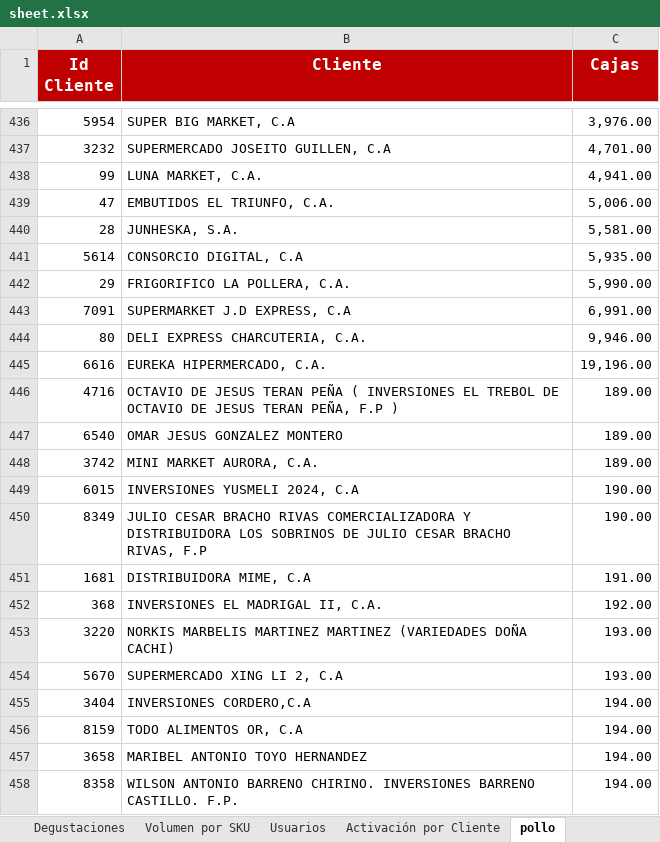
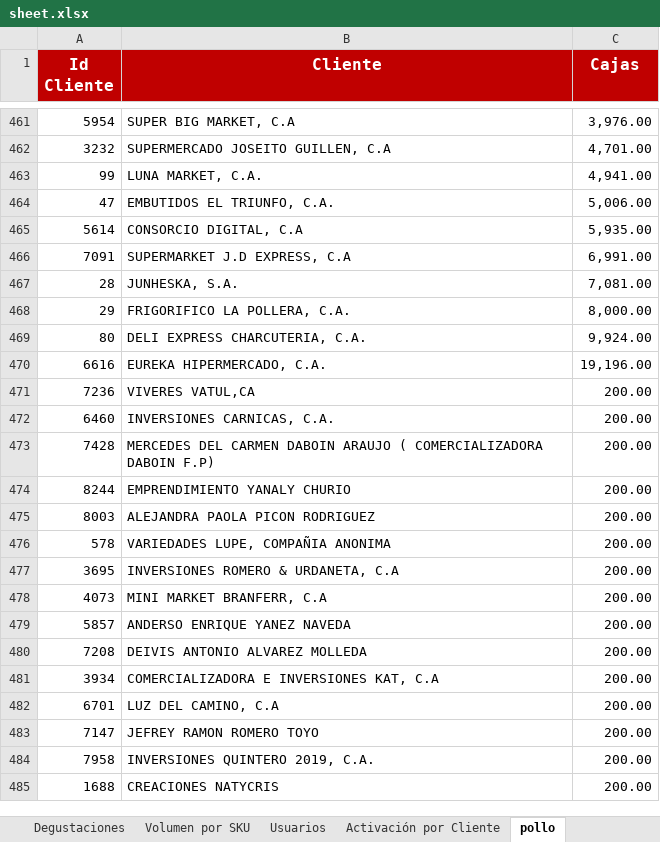
Before and after one commit to pagoscodizulca-svg/dashboard-fdv---planificador, an Excel workbook: sheet.xlsx, sheet pollo, drawn as a sheet; only a part is shown, gaps mark what is left out; the shorter side is filled out with more unchanged rows; values as stored, in another font and other column widths than the file's, no borders; charts and pictures not drawn; removed rows and columns are numbered as before the commit, all else as after; the diff covers the shown part only; the diff names each change by its address in the sheet, - before the commit and + after, or states it on an @@ line.

```diff
--- a/sheet.xlsx (sheet pollo)
+++ b/sheet.xlsx (sheet pollo)
-row 440: 28 | JUNHESKA, S.A. | 5,581.00
-row 442: 29 | FRIGORIFICO LA POLLERA, C.A. | 5,990.00
+row 467: 28 | JUNHESKA, S.A. | 7,081.00
+row 468: 29 | FRIGORIFICO LA POLLERA, C.A. | 8,000.00
-C469 (Cajas): 9,946.00
+C469 (Cajas): 9,924.00
-row 446: 4716 | OCTAVIO DE JESUS TERAN PEÑA ( INVERSIONES EL TREBOL DE OCTAVIO DE JESUS TERAN PEÑA, F.P ) | 189.00
-row 447: 6540 | OMAR JESUS GONZALEZ MONTERO | 189.00
-row 448: 3742 | MINI MARKET AURORA, C.A. | 189.00
-row 449: 6015 | INVERSIONES YUSMELI 2024, C.A | 190.00
-row 450: 8349 | JULIO CESAR BRACHO RIVAS COMERCIALIZADORA Y DISTRIBUIDORA LOS SOBRINOS DE JULIO CESAR BRACHO RIVAS, F.P | 190.00
-row 451: 1681 | DISTRIBUIDORA MIME, C.A | 191.00
-row 452: 368 | INVERSIONES EL MADRIGAL II, C.A. | 192.00
-row 453: 3220 | NORKIS MARBELIS MARTINEZ MARTINEZ (VARIEDADES DOÑA CACHI) | 193.00
-row 454: 5670 | SUPERMERCADO XING LI 2, C.A | 193.00
-row 455: 3404 | INVERSIONES CORDERO,C.A | 194.00
-row 456: 8159 | TODO ALIMENTOS OR, C.A | 194.00
-row 457: 3658 | MARIBEL ANTONIO TOYO HERNANDEZ | 194.00
-row 458: 8358 | WILSON ANTONIO BARRENO CHIRINO. INVERSIONES BARRENO CASTILLO. F.P. | 194.00
```
Also changed, not shown: 66 added rows, 53 removed rows and 39 edited cells elsewhere in this sheet, sheet Enteros Ligeros, sheet Volumen por SKU, sheet Azucar, sheet jamon asturias, sheet leche, sheet Degustaciones, 2 more sheets, 6 other files.
